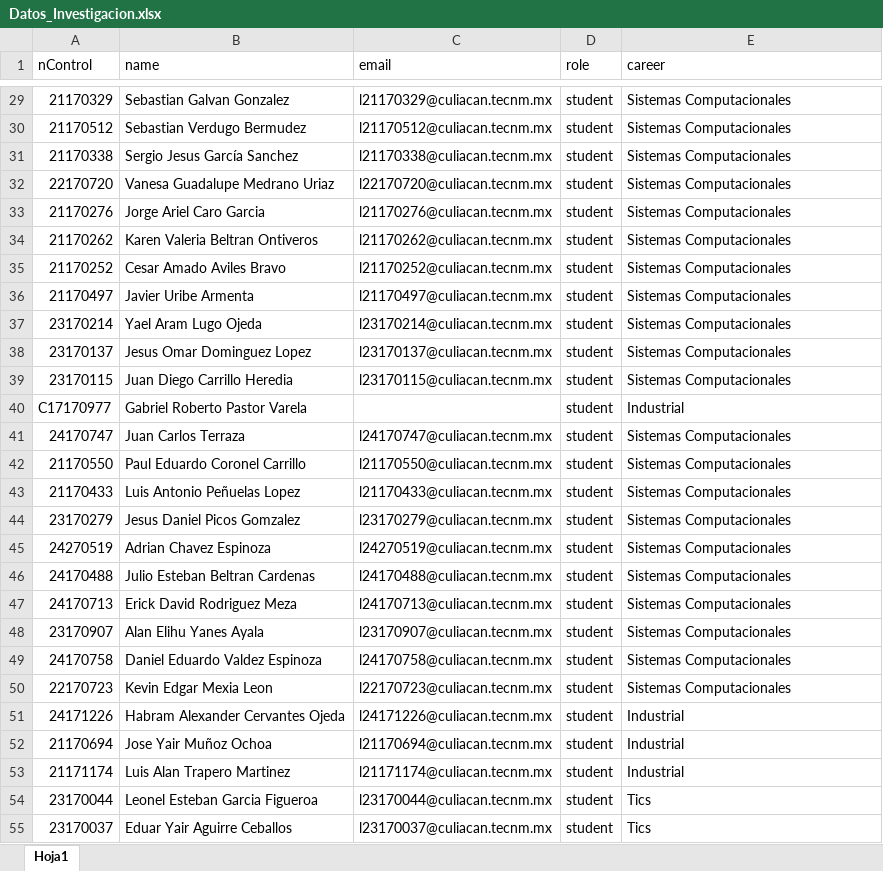
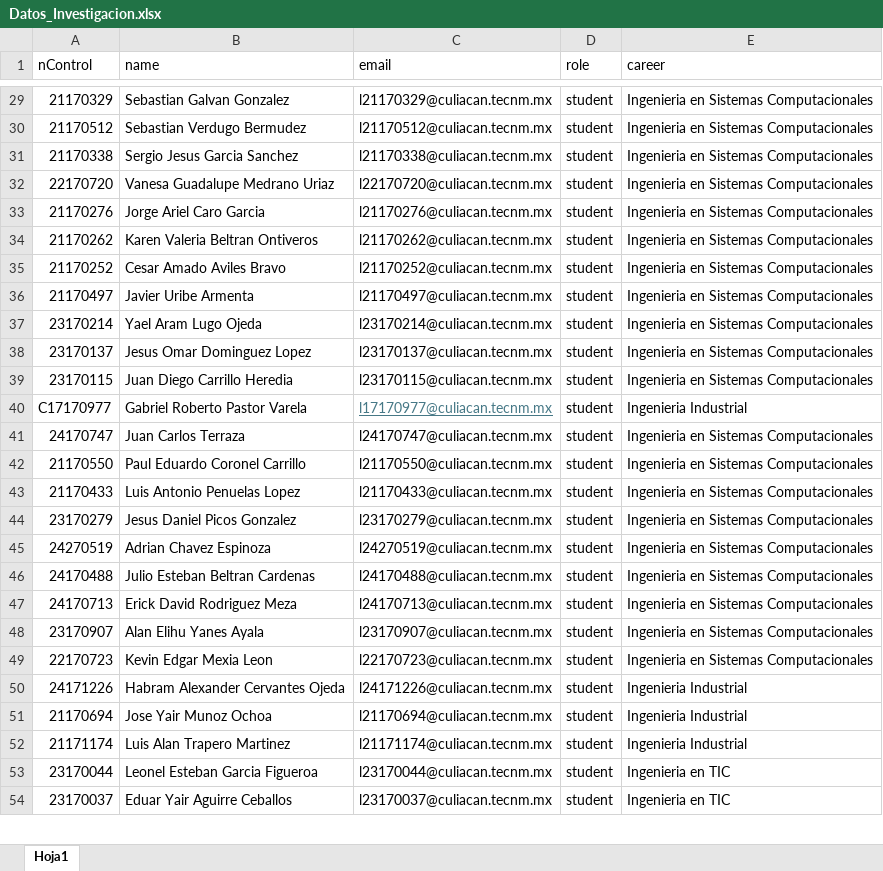
Before and after one commit to ManuelAleman/itc_face_recognition, an Excel workbook: Datos_Investigacion.xlsx, sheet Hoja1, drawn as a sheet; only a part is shown, gaps mark what is left out; values as stored, in another font and other column widths than the file's, no borders; removed rows and columns are numbered as before the commit, all else as after; the diff covers the shown part only; the diff names each change by its address in the sheet, - before the commit and + after, or states it on an @@ line.

```diff
--- a/Datos_Investigacion.xlsx (sheet Hoja1)
+++ b/Datos_Investigacion.xlsx (sheet Hoja1)
-E29:E39 (career): Sistemas Computacionales
+E29:E39 (career): Ingenieria en Sistemas Computacionales
-B31 (name): Sergio Jesus García Sanchez
+B31 (name): Sergio Jesus Garcia Sanchez
-C40 (email): (empty)
+C40 (email): l17170977@culiacan.tecnm.mx
-E40 (career): Industrial
+E40 (career): Ingenieria Industrial
-E41:E48 (career): Sistemas Computacionales
+E41:E48 (career): Ingenieria en Sistemas Computacionales
-B43 (name): Luis Antonio Peñuelas Lopez
+B43 (name): Luis Antonio Penuelas Lopez
-B44 (name): Jesus Daniel Picos Gomzalez
+B44 (name): Jesus Daniel Picos Gonzalez
-row 49: 24170758 | Daniel Eduardo Valdez Espinoza | l24170758@culiacan.tecnm.mx | student | Sistemas Computacionales
-E49 (career): Sistemas Computacionales
+E49 (career): Ingenieria en Sistemas Computacionales
-E50:E52 (career): Industrial
+E50:E52 (career): Ingenieria Industrial
-B51 (name): Jose Yair Muñoz Ochoa
+B51 (name): Jose Yair Munoz Ochoa
-E53:E54 (career): Tics
+E53:E54 (career): Ingenieria en TIC
```
Also changed, not shown: 67 edited cells elsewhere in this sheet, 18 other files.
